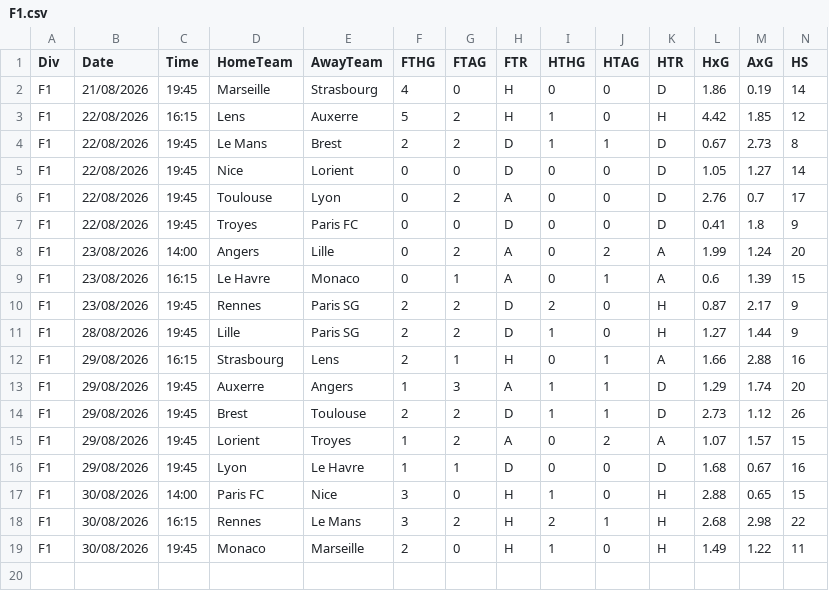
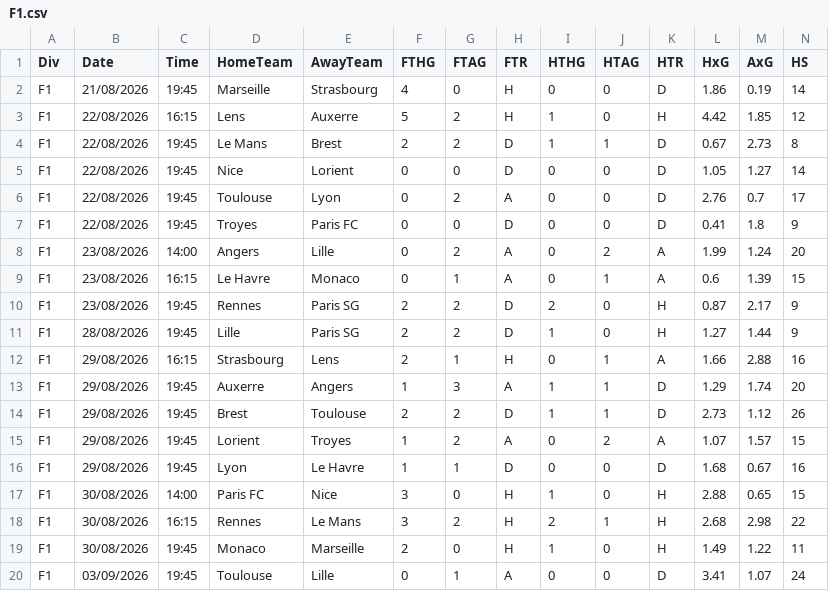
Before and after one commit to Geornalista/overunder, a CSV file: data/football-data/F1.csv, drawn as a sheet; only a part is shown; rows hold the shown columns only; the diff names each change by its address in the sheet, - before the commit and + after, or states it on an @@ line.

```diff
--- a/data/football-data/F1.csv
+++ b/data/football-data/F1.csv
+row 20: F1 | 03/09/2026 | 19:45 | Toulouse | Lille | 0 | 1 | A | 0 | 0 | D | 3.41 | 1.07 | 24
```
Also changed, not shown: data/football-data/B1.csv, data/football-data/E1.csv, 6 other files.
